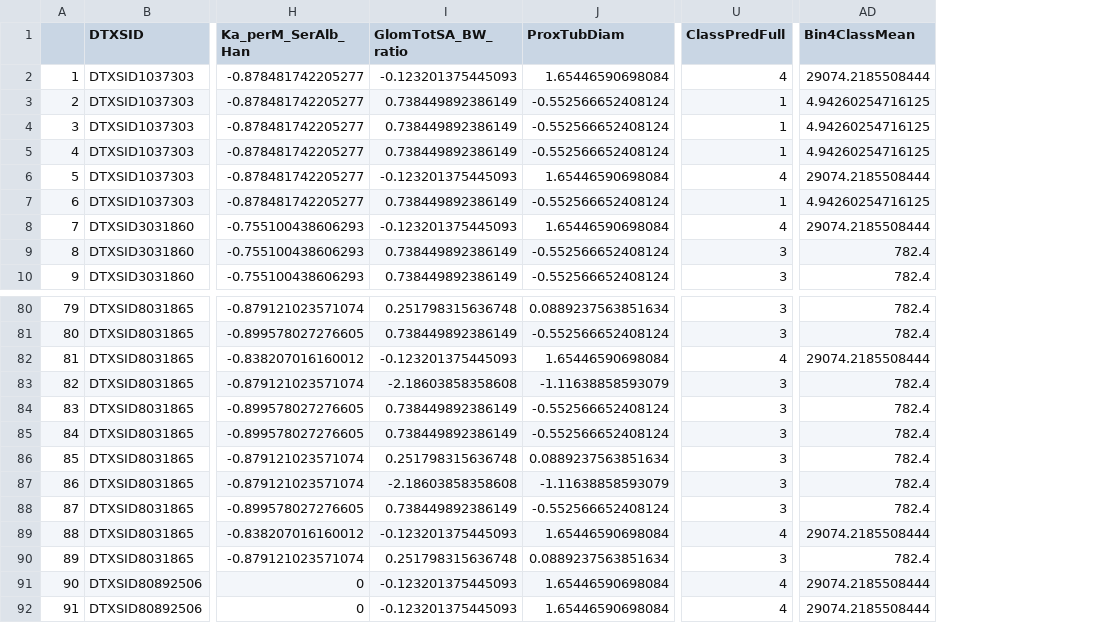
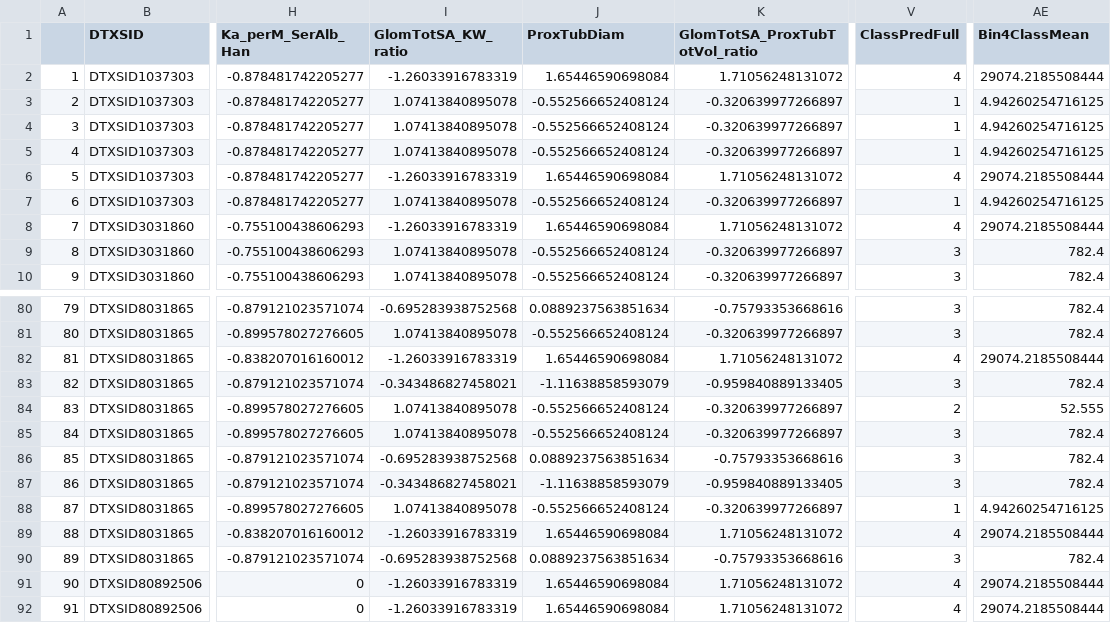
Before and after one commit to USEPA/CompTox-PFASHalfLife, a CSV file: RData/Complete_Training_Data_JFW100322-noLogD.csv, drawn as a sheet; only a part is shown, gaps mark what is left out; removed rows and columns are numbered as before the commit, all else as after; the diff names each change by its address in the sheet, - before the commit and + after, or states it on an @@ line.

```diff
--- a/RData/Complete_Training_Data_JFW100322-noLogD.csv
+++ b/RData/Complete_Training_Data_JFW100322-noLogD.csv
-column I (GlomTotSA_BW_ratio), rows 2-10: -0.123201375445093 | 0.738449892386149 | 0.738449892386149 | 0.738449892386149 | -0.123201375445093 | 0.738449892386149 | -0.123201375445093 | 0.738449892386149 | 0.738449892386149; rows 80-92: 0.251798315636748 | 0.738449892386149 | -0.123201375445093 | -2.18603858358608 | 0.738449892386149 | 0.738449892386149 | 0.251798315636748 | -2.18603858358608 | 0.738449892386149 | -0.123201375445093 | 0.251798315636748 | -0.123201375445093 | -0.123201375445093
+column I (GlomTotSA_KW_ratio), rows 2-10: -1.26033916783319 | 1.07413840895078 | 1.07413840895078 | 1.07413840895078 | -1.26033916783319 | 1.07413840895078 | -1.26033916783319 | 1.07413840895078 | 1.07413840895078; rows 80-92: -0.695283938752568 | 1.07413840895078 | -1.26033916783319 | -0.343486827458021 | 1.07413840895078 | 1.07413840895078 | -0.695283938752568 | -0.343486827458021 | 1.07413840895078 | -1.26033916783319 | -0.695283938752568 | -1.26033916783319 | -1.26033916783319
+column K (GlomTotSA_ProxTubTotVol_ratio), rows 2-10: 1.71056248131072 | -0.320639977266897 | -0.320639977266897 | -0.320639977266897 | 1.71056248131072 | -0.320639977266897 | 1.71056248131072 | -0.320639977266897 | -0.320639977266897; rows 80-92: -0.75793353668616 | -0.320639977266897 | 1.71056248131072 | -0.959840889133405 | -0.320639977266897 | -0.320639977266897 | -0.75793353668616 | -0.959840889133405 | -0.320639977266897 | 1.71056248131072 | -0.75793353668616 | 1.71056248131072 | 1.71056248131072
-V84 (ClassPredFull): 3
+V84 (ClassPredFull): 2
-AE84 (Bin4ClassMean): 782.4
+AE84 (Bin4ClassMean): 52.555
-V88 (ClassPredFull): 3
+V88 (ClassPredFull): 1
-AE88 (Bin4ClassMean): 782.4
+AE88 (Bin4ClassMean): 4.94260254716125
```
Also changed, not shown: RData/AllChemicals_in_CatMod_Domain_JFW100322-noLogD.csv, RData/All_Training_Data_YRandomized.csv, 50 other files.
